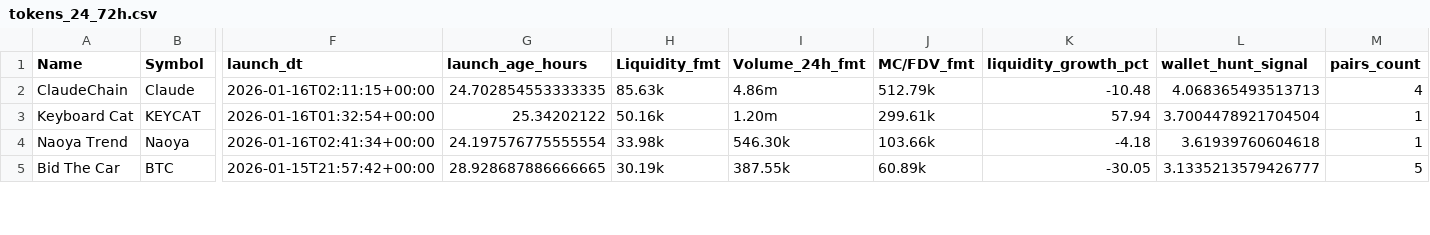
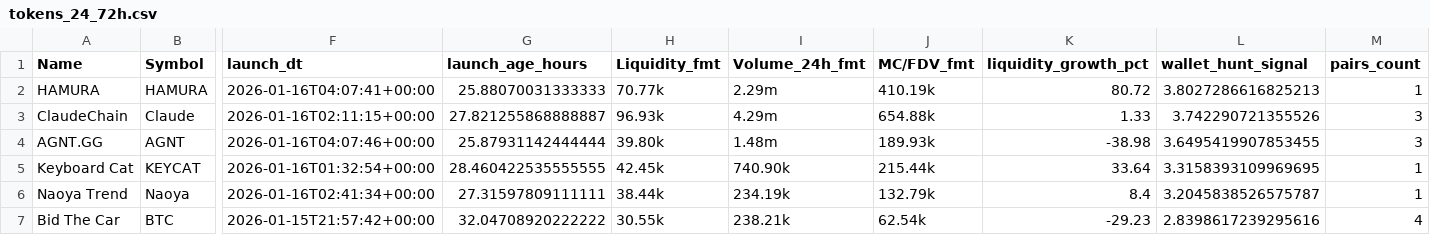
Before and after one commit to ziovajoz/solana-token-csv, a CSV file: output/tokens_24_72h.csv, drawn as a sheet; only a part is shown, gaps mark what is left out; addresses are those after the commit; rows hold the shown columns only; the diff covers the shown part only; the diff names each change by its address in the sheet, - before the commit and + after, or states it on an @@ line.

```diff
--- a/output/tokens_24_72h.csv
+++ b/output/tokens_24_72h.csv
+row 2: HAMURA | HAMURA | 2026-01-16T04:07:41+00:00 | 25.88070031333333 | 70.77k | 2.29m | 410.19k | 80.72 | 3.8027286616825213 | 1
-G3 (launch_age_hours): 24.702854553333335
+G3 (launch_age_hours): 27.821255868888887
-H3 (Liquidity_fmt): 85.63k
+H3 (Liquidity_fmt): 96.93k
-I3 (Volume_24h_fmt): 4.86m
+I3 (Volume_24h_fmt): 4.29m
-J3 (MC/FDV_fmt): 512.79k
+J3 (MC/FDV_fmt): 654.88k
-K3 (liquidity_growth_pct): -10.48
+K3 (liquidity_growth_pct): 1.33
-L3 (wallet_hunt_signal): 4.068365493513713
+L3 (wallet_hunt_signal): 3.742290721355526
-M3 (pairs_count): 4
+M3 (pairs_count): 3
+row 4: AGNT.GG | AGNT | 2026-01-16T04:07:46+00:00 | 25.87931142444444 | 39.80k | 1.48m | 189.93k | -38.98 | 3.6495419907853455 | 3
-G5 (launch_age_hours): 25.34202122
+G5 (launch_age_hours): 28.460422535555555
-H5 (Liquidity_fmt): 50.16k
+H5 (Liquidity_fmt): 42.45k
-I5 (Volume_24h_fmt): 1.20m
+I5 (Volume_24h_fmt): 740.90k
-J5 (MC/FDV_fmt): 299.61k
+J5 (MC/FDV_fmt): 215.44k
-K5 (liquidity_growth_pct): 57.94
+K5 (liquidity_growth_pct): 33.64
-L5 (wallet_hunt_signal): 3.7004478921704504
+L5 (wallet_hunt_signal): 3.3158393109969695
-G6 (launch_age_hours): 24.197576775555554
+G6 (launch_age_hours): 27.31597809111111
-H6 (Liquidity_fmt): 33.98k
+H6 (Liquidity_fmt): 38.44k
-I6 (Volume_24h_fmt): 546.30k
+I6 (Volume_24h_fmt): 234.19k
-J6 (MC/FDV_fmt): 103.66k
+J6 (MC/FDV_fmt): 132.79k
-K6 (liquidity_growth_pct): -4.18
+K6 (liquidity_growth_pct): 8.4
-L6 (wallet_hunt_signal): 3.61939760604618
+L6 (wallet_hunt_signal): 3.2045838526575787
-G7 (launch_age_hours): 28.928687886666665
+G7 (launch_age_hours): 32.04708920222222
-H7 (Liquidity_fmt): 30.19k
+H7 (Liquidity_fmt): 30.55k
-I7 (Volume_24h_fmt): 387.55k
+I7 (Volume_24h_fmt): 238.21k
-J7 (MC/FDV_fmt): 60.89k
+J7 (MC/FDV_fmt): 62.54k
-K7 (liquidity_growth_pct): -30.05
+K7 (liquidity_growth_pct): -29.23
-L7 (wallet_hunt_signal): 3.1335213579426777
+L7 (wallet_hunt_signal): 2.8398617239295616
-M7 (pairs_count): 5
+M7 (pairs_count): 4
```
Also changed, not shown: 1 removed row and 42 edited cells elsewhere in this file, output/included.csv, output/tokens_0_24h.csv, 6 other files.
